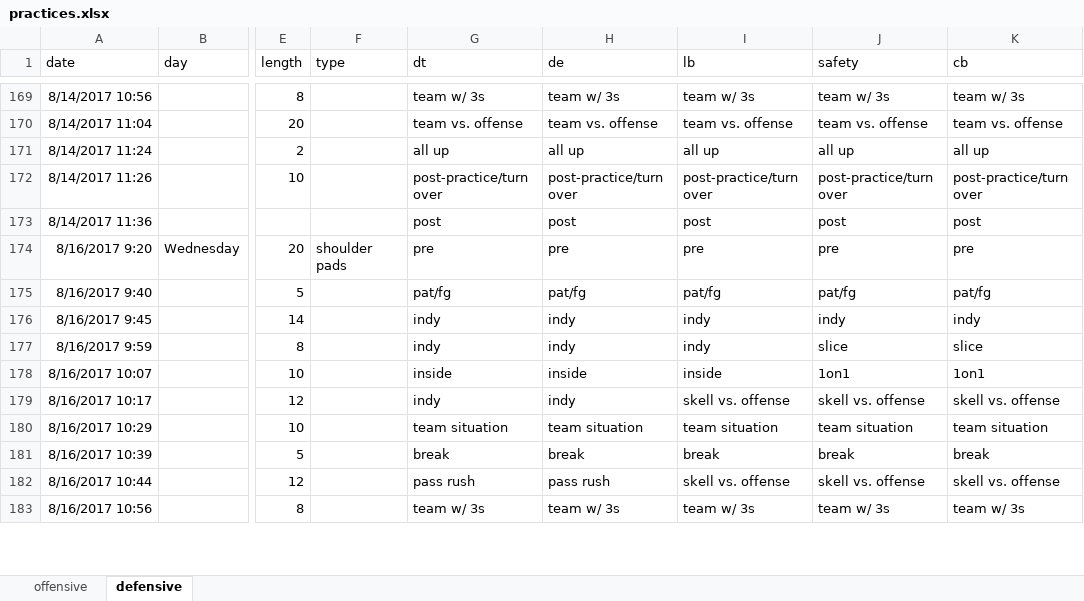
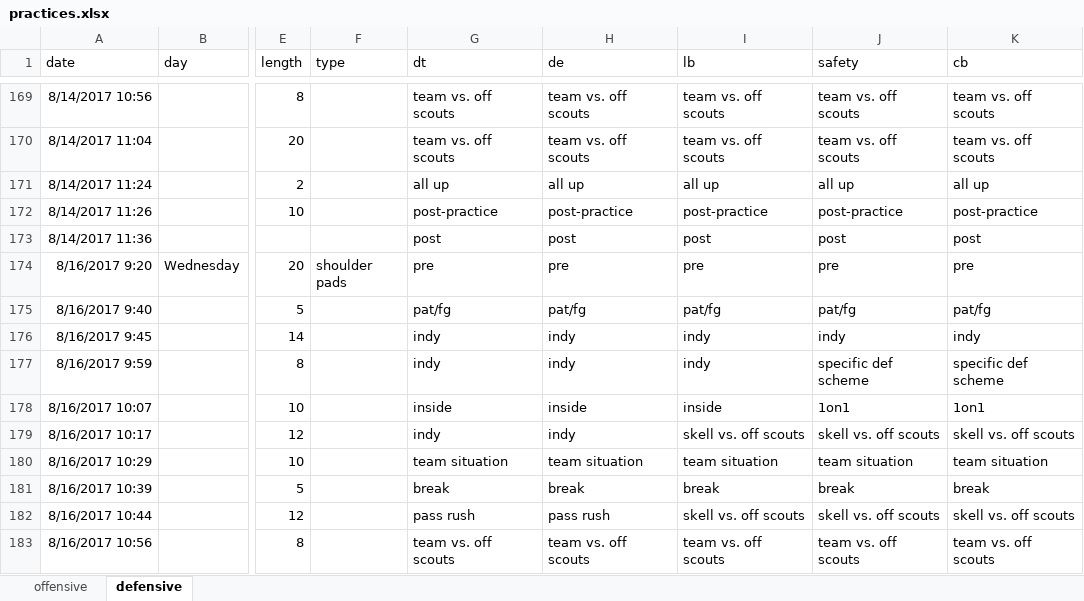
Before and after one commit to smhilde/ut_hits, an Excel workbook: practices.xlsx, sheet defensive, drawn as a sheet; only a part is shown, gaps mark what is left out; values as stored, in another font and other column widths than the file's, no borders; charts and pictures not drawn; the diff covers the shown part only; the diff names each change by its address in the sheet, - before the commit and + after, or states it on an @@ line.

Commit message:
Updates practices spreadsheet and recompiles raw data.

```diff
--- a/practices.xlsx (sheet defensive)
+++ b/practices.xlsx (sheet defensive)
-G169 (dt): team w/ 3s
+G169 (dt): team vs. off scouts
-H169 (de): team w/ 3s
+H169 (de): team vs. off scouts
-I169 (lb): team w/ 3s
+I169 (lb): team vs. off scouts
-J169 (safety): team w/ 3s
+J169 (safety): team vs. off scouts
-K169 (cb): team w/ 3s
+K169 (cb): team vs. off scouts
-G170 (dt): team vs. offense
+G170 (dt): team vs. off scouts
-H170 (de): team vs. offense
+H170 (de): team vs. off scouts
-I170 (lb): team vs. offense
+I170 (lb): team vs. off scouts
-J170 (safety): team vs. offense
+J170 (safety): team vs. off scouts
-K170 (cb): team vs. offense
+K170 (cb): team vs. off scouts
-G172 (dt): post-practice/turn over
+G172 (dt): post-practice
-H172 (de): post-practice/turn over
+H172 (de): post-practice
-I172 (lb): post-practice/turn over
+I172 (lb): post-practice
-J172 (safety): post-practice/turn over
+J172 (safety): post-practice
-K172 (cb): post-practice/turn over
+K172 (cb): post-practice
-J177 (safety): slice
+J177 (safety): specific def scheme
-K177 (cb): slice
+K177 (cb): specific def scheme
-I179 (lb): skell vs. offense
+I179 (lb): skell vs. off scouts
-J179 (safety): skell vs. offense
+J179 (safety): skell vs. off scouts
-K179 (cb): skell vs. offense
+K179 (cb): skell vs. off scouts
-I182 (lb): skell vs. offense
+I182 (lb): skell vs. off scouts
-J182 (safety): skell vs. offense
+J182 (safety): skell vs. off scouts
-K182 (cb): skell vs. offense
+K182 (cb): skell vs. off scouts
-G183 (dt): team w/ 3s
+G183 (dt): team vs. off scouts
-H183 (de): team w/ 3s
+H183 (de): team vs. off scouts
-I183 (lb): team w/ 3s
+I183 (lb): team vs. off scouts
-J183 (safety): team w/ 3s
+J183 (safety): team vs. off scouts
-K183 (cb): team w/ 3s
+K183 (cb): team vs. off scouts
```
Also changed, not shown: 16 removed rows and 849 edited cells elsewhere in this sheet, sheet offensive, formulas that keep their value, charts or pictures, 1 other file.
